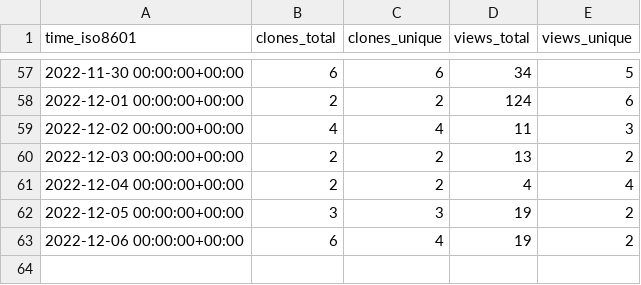
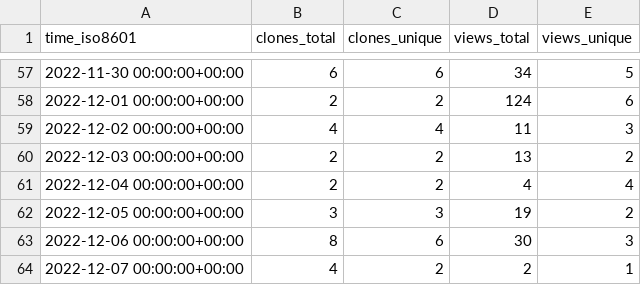
Before and after one commit to Swiple/swiple, a CSV file: Swiple/swiple/ghrs-data/views_clones_aggregate.csv, drawn as a sheet; only a part is shown, gaps mark what is left out.

```diff
--- a/Swiple/swiple/ghrs-data/views_clones_aggregate.csv
+++ b/Swiple/swiple/ghrs-data/views_clones_aggregate.csv
@@ -62,2 +62,3 @@ time_iso8601,clones_total,clones_unique,views_total,views_unique
 2022-12-05 00:00:00+00:00,3,3,19,2
-2022-12-06 00:00:00+00:00,6,4,19,2
+2022-12-06 00:00:00+00:00,8,6,30,3
+2022-12-07 00:00:00+00:00,4,2,2,1
```
Also changed, not shown: 1 other file.
